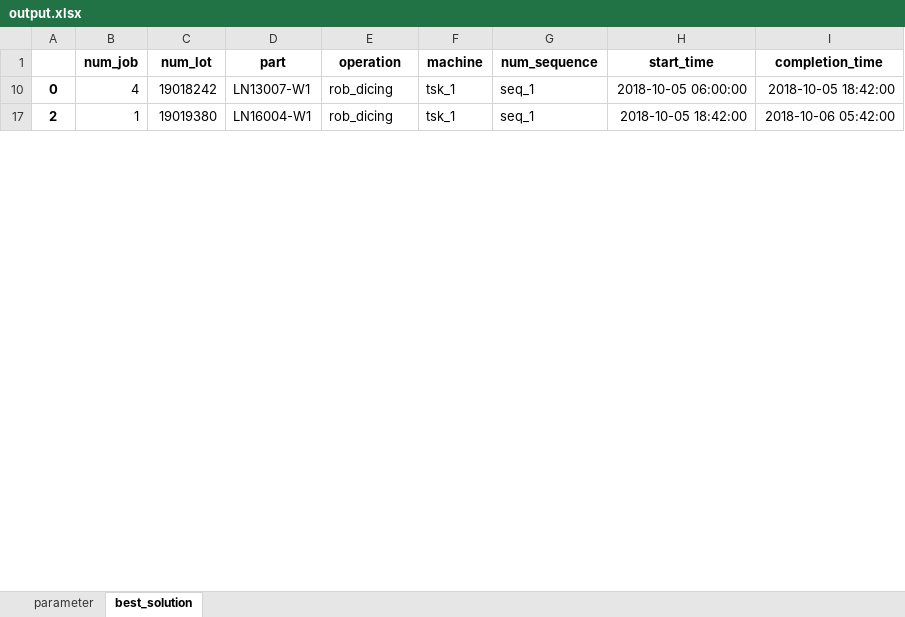
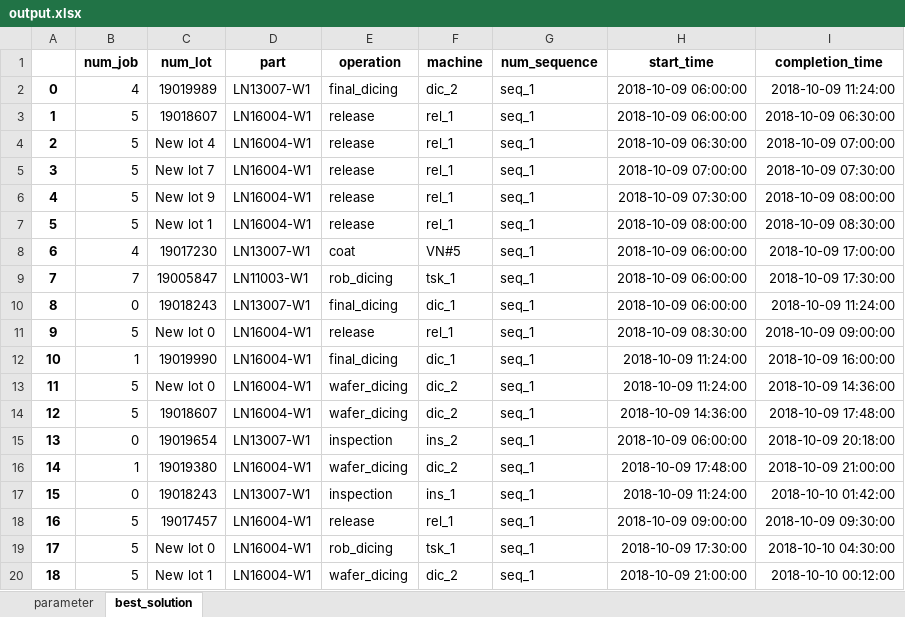
Before and after one commit to khaibnd/LNWG, an Excel workbook: src/data/output.xlsx, sheet best_solution, drawn as a sheet; only a part is shown; values as stored, in another font and other column widths than the file's, no borders; conditional formats not drawn; addresses are those after the commit; the diff covers the shown part only; the diff names each change by its address in the sheet, - before the commit and + after, or states it on an @@ line.

```diff
--- a/src/data/output.xlsx (sheet best_solution)
+++ b/src/data/output.xlsx (sheet best_solution)
-C2 (num_lot): 19018242
+C2 (num_lot): 19019989
-E2 (operation): rob_dicing
+E2 (operation): final_dicing
-F2 (machine): tsk_1
+F2 (machine): dic_2
-H2 (start_time): 2018-10-05 06:00:00
+H2 (start_time): 2018-10-09 06:00:00
-I2 (completion_time): 2018-10-05 18:42:00
+I2 (completion_time): 2018-10-09 11:24:00
+row 3: 1 | 5 | 19018607 | LN16004-W1 | release | rel_1 | seq_1 | 2018-10-09 06:00:00 | 2018-10-09 06:30:00
-B4 (num_job): 1
+B4 (num_job): 5
-C4 (num_lot): 19019380
+C4 (num_lot): New lot 4
-E4 (operation): rob_dicing
+E4 (operation): release
-F4 (machine): tsk_1
+F4 (machine): rel_1
-H4 (start_time): 2018-10-05 18:42:00
+H4 (start_time): 2018-10-09 06:30:00
-I4 (completion_time): 2018-10-06 05:42:00
+I4 (completion_time): 2018-10-09 07:00:00
+row 5: 3 | 5 | New lot 7 | LN16004-W1 | release | rel_1 | seq_1 | 2018-10-09 07:00:00 | 2018-10-09 07:30:00
+row 6: 4 | 5 | New lot 9 | LN16004-W1 | release | rel_1 | seq_1 | 2018-10-09 07:30:00 | 2018-10-09 08:00:00
+row 7: 5 | 5 | New lot 1 | LN16004-W1 | release | rel_1 | seq_1 | 2018-10-09 08:00:00 | 2018-10-09 08:30:00
+row 8: 6 | 4 | 19017230 | LN13007-W1 | coat | VN#5 | seq_1 | 2018-10-09 06:00:00 | 2018-10-09 17:00:00
+row 9: 7 | 7 | 19005847 | LN11003-W1 | rob_dicing | tsk_1 | seq_1 | 2018-10-09 06:00:00 | 2018-10-09 17:30:00
+row 10: 8 | 0 | 19018243 | LN13007-W1 | final_dicing | dic_1 | seq_1 | 2018-10-09 06:00:00 | 2018-10-09 11:24:00
+row 11: 9 | 5 | New lot 0 | LN16004-W1 | release | rel_1 | seq_1 | 2018-10-09 08:30:00 | 2018-10-09 09:00:00
+row 12: 10 | 1 | 19019990 | LN16004-W1 | final_dicing | dic_1 | seq_1 | 2018-10-09 11:24:00 | 2018-10-09 16:00:00
+row 13: 11 | 5 | New lot 0 | LN16004-W1 | wafer_dicing | dic_2 | seq_1 | 2018-10-09 11:24:00 | 2018-10-09 14:36:00
+row 14: 12 | 5 | 19018607 | LN16004-W1 | wafer_dicing | dic_2 | seq_1 | 2018-10-09 14:36:00 | 2018-10-09 17:48:00
+row 15: 13 | 0 | 19019654 | LN13007-W1 | inspection | ins_2 | seq_1 | 2018-10-09 06:00:00 | 2018-10-09 20:18:00
+row 16: 14 | 1 | 19019380 | LN16004-W1 | wafer_dicing | dic_2 | seq_1 | 2018-10-09 17:48:00 | 2018-10-09 21:00:00
+row 17: 15 | 0 | 19018243 | LN13007-W1 | inspection | ins_1 | seq_1 | 2018-10-09 11:24:00 | 2018-10-10 01:42:00
+row 18: 16 | 5 | 19017457 | LN16004-W1 | release | rel_1 | seq_1 | 2018-10-09 09:00:00 | 2018-10-09 09:30:00
+row 19: 17 | 5 | New lot 0 | LN16004-W1 | rob_dicing | tsk_1 | seq_1 | 2018-10-09 17:30:00 | 2018-10-10 04:30:00
+row 20: 18 | 5 | New lot 1 | LN16004-W1 | wafer_dicing | dic_2 | seq_1 | 2018-10-09 21:00:00 | 2018-10-10 00:12:00
```
Also changed, not shown: 144 added rows, 2 removed rows and 74 edited cells elsewhere in this sheet, sheet parameter, hidden cells, src/data/InitialSolution.xlsx, src/data/Mutation.xlsx, 6 other files.
